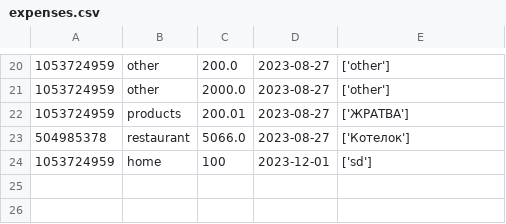
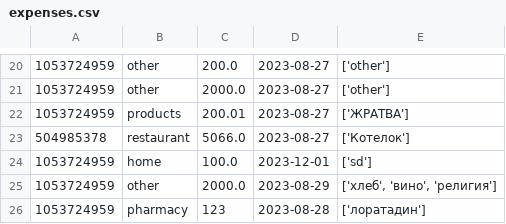
Before and after one commit to FollowLille/my_manager, a CSV file: expense_log/expenses.csv, drawn as a sheet; only a part is shown, gaps mark what is left out.

```diff
--- a/expense_log/expenses.csv
+++ b/expense_log/expenses.csv
@@ -23,2 +23,4 @@
 504985378,restaurant,5066.0,2023-08-27,['Котелок']
-1053724959,home,100,2023-12-01,['sd']
+1053724959,home,100.0,2023-12-01,['sd']
+1053724959,other,2000.0,2023-08-29,"['хлеб', 'вино', 'религия']"
+1053724959,pharmacy,123,2023-08-28,['лоратадин']
```
Also changed, not shown: 5 other files.
